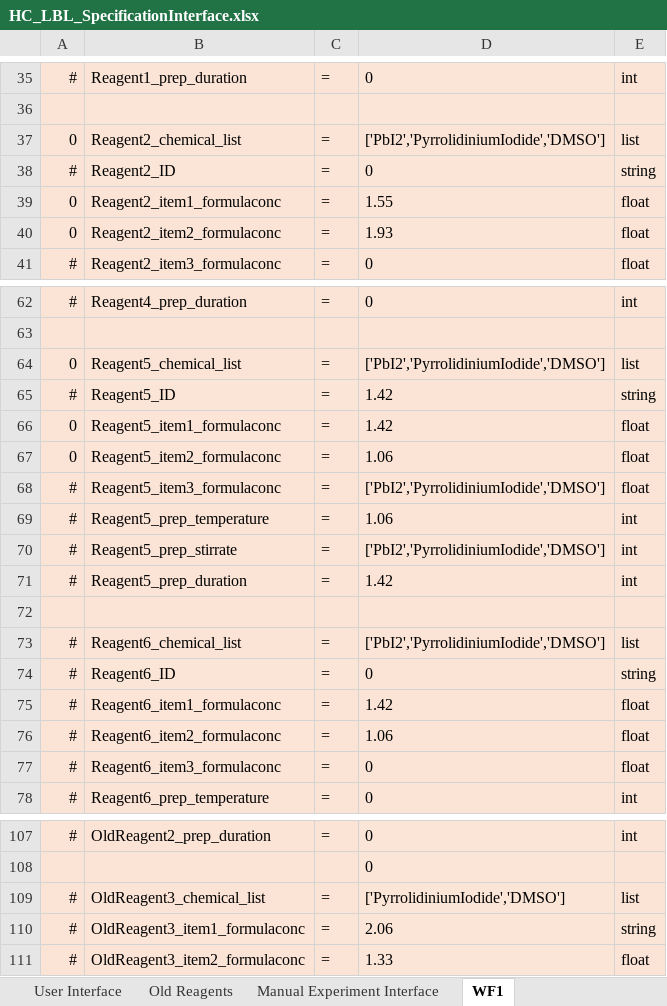
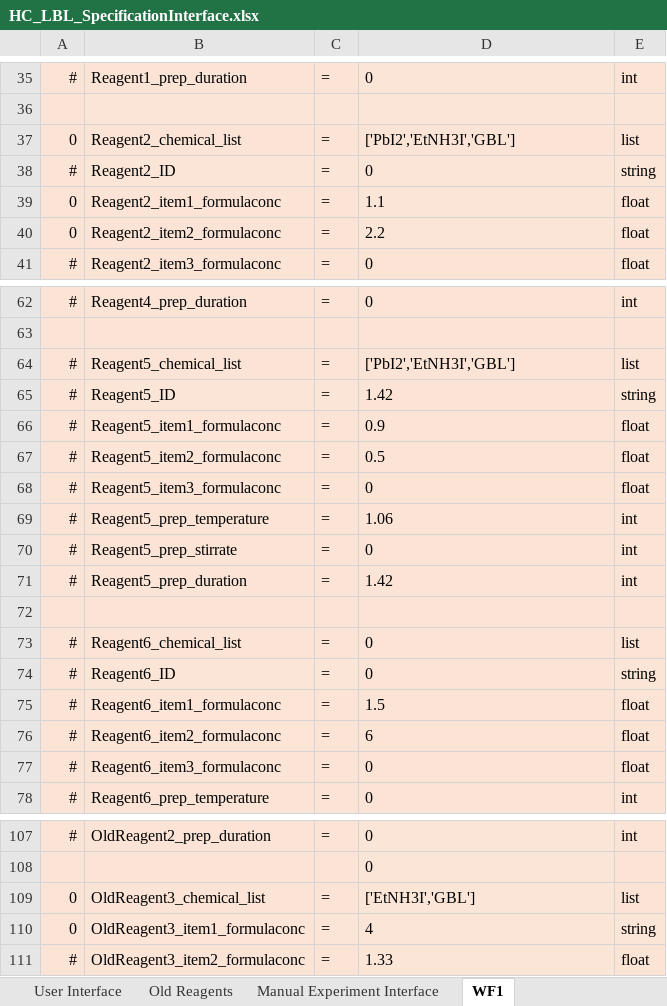
Before and after one commit to darkreactions/ESCALATE_Capture, an Excel workbook: HC_LBL_SpecificationInterface.xlsx, sheet WF1, drawn as a sheet; only a part is shown, gaps mark what is left out; values as stored, in another font and other column widths than the file's, no borders; the diff covers the shown part only; the diff names each change by its address in the sheet, - before the commit and + after, or states it on an @@ line.

```diff
--- a/HC_LBL_SpecificationInterface.xlsx (sheet WF1)
+++ b/HC_LBL_SpecificationInterface.xlsx (sheet WF1)
-D37: ['PbI2','PyrrolidiniumIodide','DMSO']
+D37: ['PbI2','EtNH3I','GBL']
-D39: 1.55
+D39: 1.1
-D40: 1.93
+D40: 2.2
-A64: 0
+A64: #
-D64: ['PbI2','PyrrolidiniumIodide','DMSO']
+D64: ['PbI2','EtNH3I','GBL']
-A66:A67: 0
+A66:A67: #
-D66: 1.42
+D66: 0.9
-D67: 1.06
+D67: 0.5
-D68: ['PbI2','PyrrolidiniumIodide','DMSO']
+D68: 0
-D70: ['PbI2','PyrrolidiniumIodide','DMSO']
+D70: 0
-D73: ['PbI2','PyrrolidiniumIodide','DMSO']
+D73: 0
-D75: 1.42
+D75: 1.5
-D76: 1.06
+D76: 6
-A109:A110: #
+A109:A110: 0
-D109: ['PyrrolidiniumIodide','DMSO']
+D109: ['EtNH3I','GBL']
-D110: 2.06
+D110: 4
```
Also changed, not shown: 25 edited cells elsewhere in this sheet, sheet User Interface, sheet Old Reagents, 2 other files.
